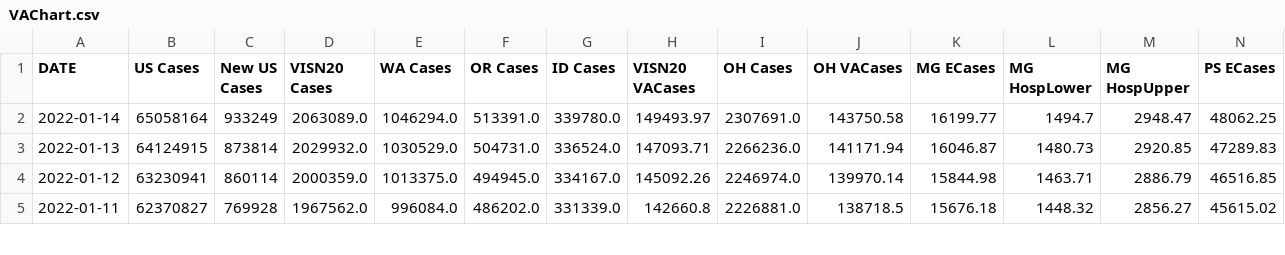
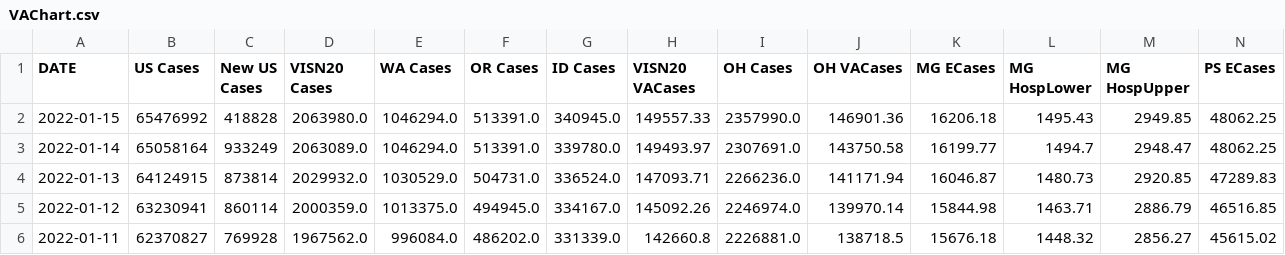
Before and after one commit to Codingfrfun/Covid-automation, a CSV file: VAChart.csv, drawn as a sheet; only a part is shown; rows hold the shown columns only; the diff names each change by its address in the sheet, - before the commit and + after, or states it on an @@ line.

```diff
--- a/VAChart.csv
+++ b/VAChart.csv
+row 2: 2022-01-15 | 65476992 | 418828 | 2063980.0 | 1046294.0 | 513391.0 | 340945.0 | 149557.33 | 2357990.0 | 146901.36 | 16206.18 | 1495.43 | 2949.85 | 48062.25
```
Also changed, not shown: CCTVAChart2.csv, CountyVACOVID.csv.
